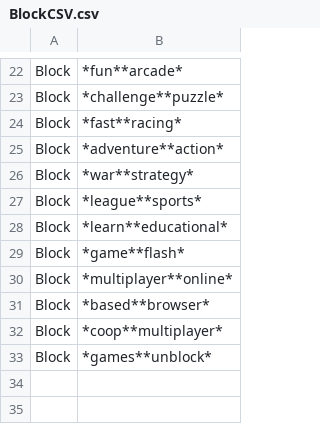
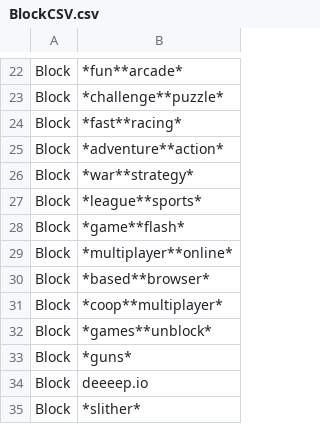
Before and after one commit to Bluefrog922/block-csv, a CSV file: BlockCSV.csv, drawn as a sheet; only a part is shown, gaps mark what is left out.

Commit message:
add more

```diff
--- a/BlockCSV.csv
+++ b/BlockCSV.csv
@@ -27,3 +27,2 @@ Block,*war**strategy*
 Block,*league**sports*
-Block,*learn**educational*
 Block,*game**flash*
@@ -33 +32,4 @@ Block,*coop**multiplayer*
 Block,*games**unblock*
+Block,*guns*
+Block,deeeep.io
+Block,*slither*
```
